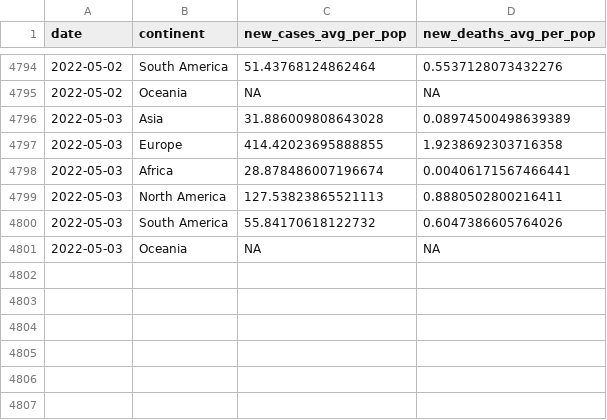
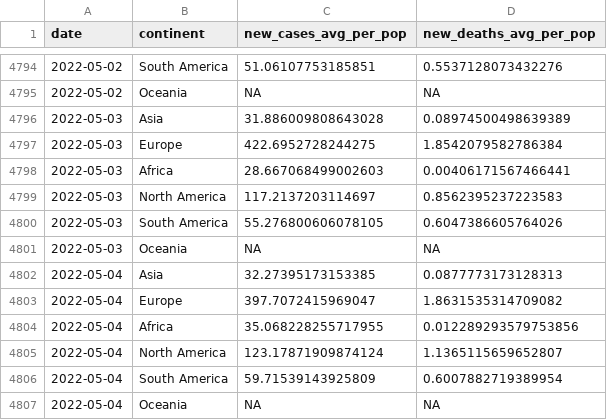
Before and after one commit to estelleou/covid_monitoring_app, a CSV file: cleaned_data/region_covid_data.csv, drawn as a sheet; only a part is shown, gaps mark what is left out; the diff covers the shown part only.

```diff
--- a/cleaned_data/region_covid_data.csv
+++ b/cleaned_data/region_covid_data.csv
@@ -4794,8 +4794,14 @@ date,continent,new_cases_avg_per_pop,new_deaths_avg_per_pop
-2022-05-02,South America,51.43768124862464,0.5537128073432276
+2022-05-02,South America,51.06107753185851,0.5537128073432276
 2022-05-02,Oceania,NA,NA
 2022-05-03,Asia,31.886009808643028,0.08974500498639389
-2022-05-03,Europe,414.42023695888855,1.9238692303716358
-2022-05-03,Africa,28.878486007196674,0.00406171567466441
-2022-05-03,North America,127.53823865521113,0.8880502800216411
-2022-05-03,South America,55.84170618122732,0.6047386605764026
+2022-05-03,Europe,422.6952728244275,1.8542079582786384
+2022-05-03,Africa,28.667068499002603,0.00406171567466441
+2022-05-03,North America,117.2137203114697,0.8562395237223583
+2022-05-03,South America,55.276800606078105,0.6047386605764026
 2022-05-03,Oceania,NA,NA
+2022-05-04,Asia,32.27395173153385,0.0877773173128313
+2022-05-04,Europe,397.7072415969047,1.8631535314709082
+2022-05-04,Africa,35.068228255717955,0.012289293579753856
+2022-05-04,North America,123.17871909874124,1.1365115659652807
+2022-05-04,South America,59.71539143925809,0.6007882719389954
+2022-05-04,Oceania,NA,NA
```
Also changed, not shown: 24 edited cells elsewhere in this file, 3 other files.
